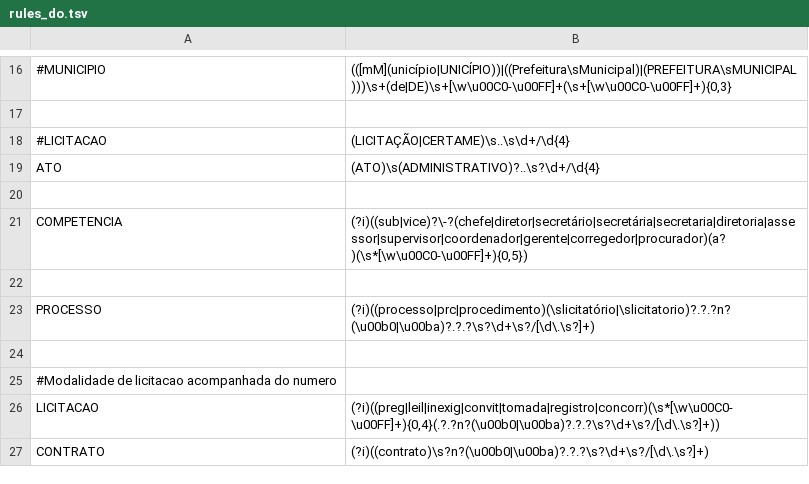
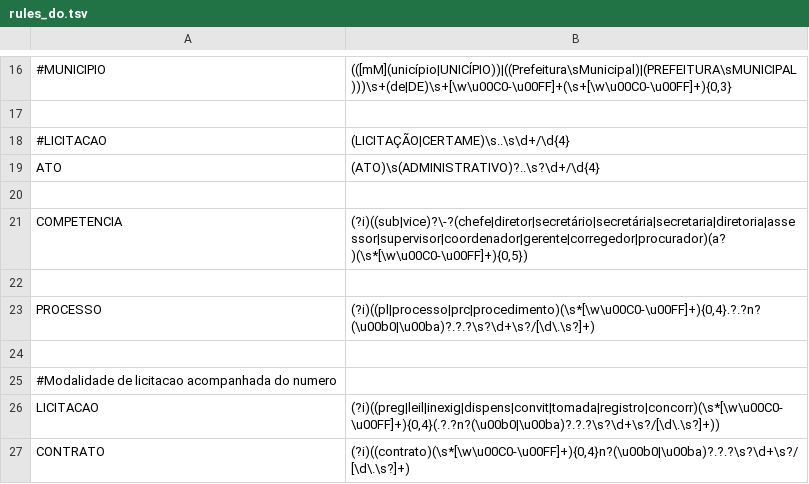
Before and after one commit to MPMG-DCC-UFMG/M01, a TSV file: nerre/rules_do.tsv, drawn as a sheet; only a part is shown, gaps mark what is left out.

Commit message:
Update rules_do.tsv

```diff
--- a/nerre/rules_do.tsv
+++ b/nerre/rules_do.tsv
@@ -22,6 +22,6 @@ COMPETENCIA	(?i)((sub|vice)?\-?(chefe|diretor|secretário|secretária|secretaria
 
-PROCESSO	(?i)((processo|prc|procedimento)(\slicitatório|\slicitatorio)?.?.?n?(\u00b0|\u00ba)?.?.?\s?\d+\s?/[\d\.\s?]+)
+PROCESSO	(?i)((pl|processo|prc|procedimento)(\s*[\w\u00C0-\u00FF]+){0,4}.?.?n?(\u00b0|\u00ba)?.?.?\s?\d+\s?/[\d\.\s?]+)
 
 #Modalidade de licitacao acompanhada do numero
-LICITACAO	(?i)((preg|leil|inexig|convit|tomada|registro|concorr)(\s*[\w\u00C0-\u00FF]+){0,4}(.?.?n?(\u00b0|\u00ba)?.?.?\s?\d+\s?/[\d\.\s?]+))
-CONTRATO	(?i)((contrato)\s?n?(\u00b0|\u00ba)?.?.?\s?\d+\s?/[\d\.\s?]+)
+LICITACAO	(?i)((preg|leil|inexig|dispens|convit|tomada|registro|concorr)(\s*[\w\u00C0-\u00FF]+){0,4}(.?.?n?(\u00b0|\u00ba)?.?.?\s?\d+\s?/[\d\.\s?]+))
+CONTRATO	(?i)((contrato)(\s*[\w\u00C0-\u00FF]+){0,4}n?(\u00b0|\u00ba)?.?.?\s?\d+\s?/[\d\.\s?]+)
```
